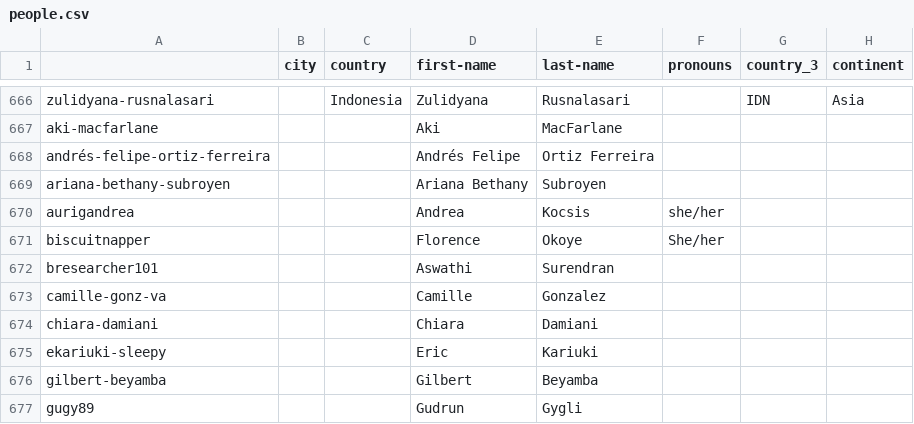
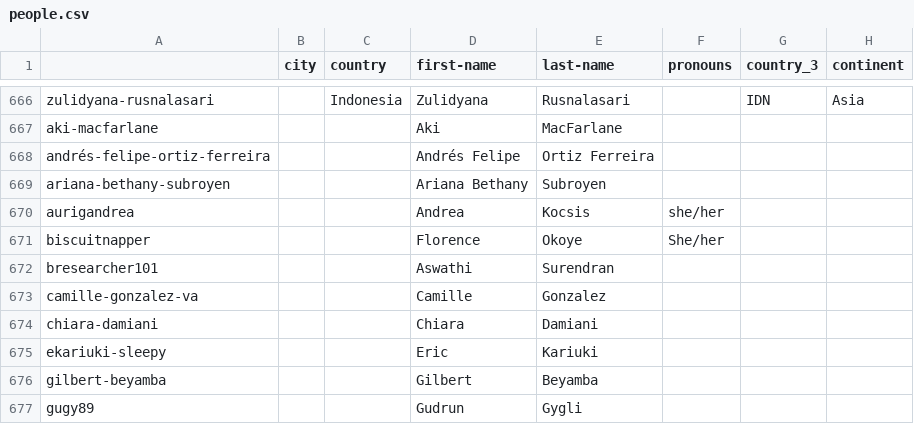
Before and after one commit to open-life-science/open-life-science.github.io, a CSV file: _data/artifacts/openseeds/people.csv, drawn as a sheet; only a part is shown, gaps mark what is left out; the diff names each change by its address in the sheet, - before the commit and + after, or states it on an @@ line.

```diff
--- a/_data/artifacts/openseeds/people.csv
+++ b/_data/artifacts/openseeds/people.csv
-A673: camille-gonz-va
+A673: camille-gonzalez-va
```
Also changed, not shown: _data/artifacts/people.csv.
